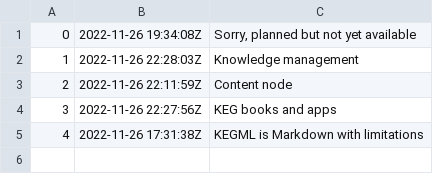
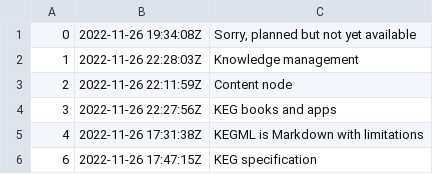
Before and after one commit to rwxrob/keg, a TSV file: docs/dex/nodes.tsv, drawn as a sheet.

Commit message:
KEG specification

```diff
--- a/docs/dex/nodes.tsv
+++ b/docs/dex/nodes.tsv
@@ -5 +5,2 @@
 4	2022-11-26 17:31:38Z	KEGML is Markdown with limitations
+6	2022-11-26 17:47:15Z	KEG specification
```
Also changed, not shown: 5 other files.
